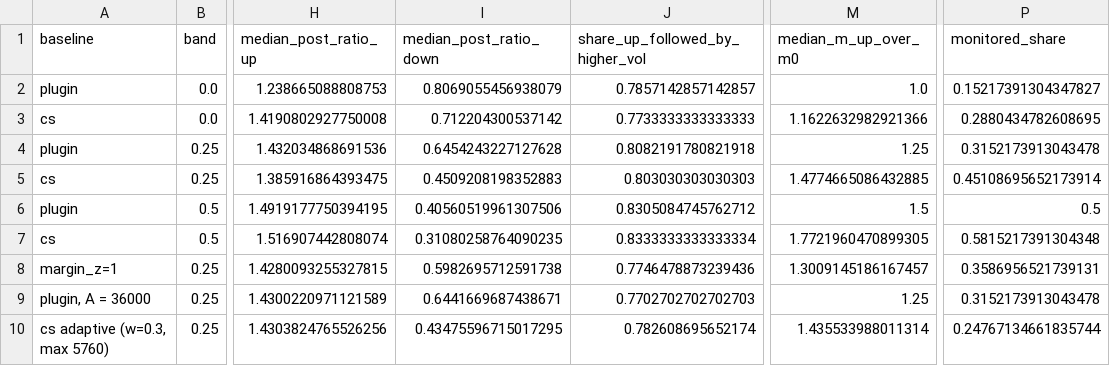
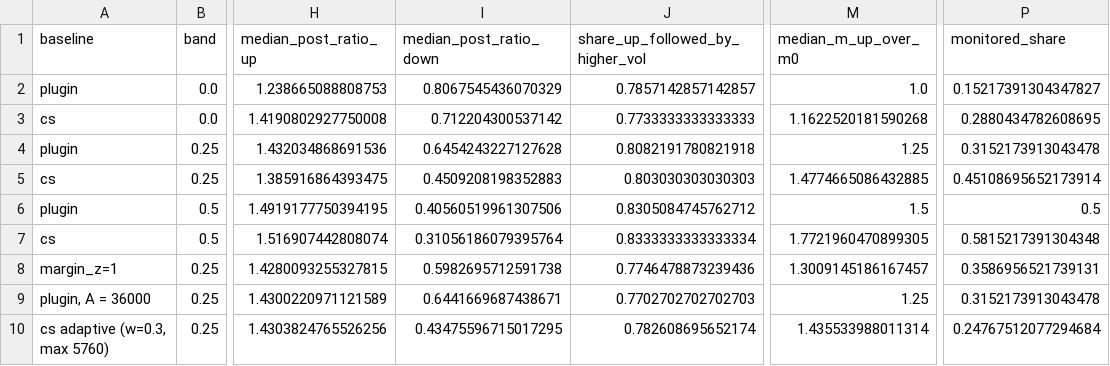
Before and after one commit to ShockXR/Anytime-Valid-Volatility-Monitor, a CSV file: results/e08e_real_summary.csv, drawn as a sheet; only a part is shown, gaps mark what is left out; the diff names each change by its address in the sheet, - before the commit and + after, or states it on an @@ line.

```diff
--- a/results/e08e_real_summary.csv
+++ b/results/e08e_real_summary.csv
-I2 (median_post_ratio_down): 0.8069055456938079
+I2 (median_post_ratio_down): 0.8067545436070329
-M3 (median_m_up_over_m0): 1.1622632982921366
+M3 (median_m_up_over_m0): 1.1622520181590268
-I7 (median_post_ratio_down): 0.31080258764090235
+I7 (median_post_ratio_down): 0.31056186079395764
-P10 (monitored_share): 0.24767134661835744
+P10 (monitored_share): 0.24767512077294684
```
Also changed, not shown: results/e08e_real_events.csv, 5 other files.
